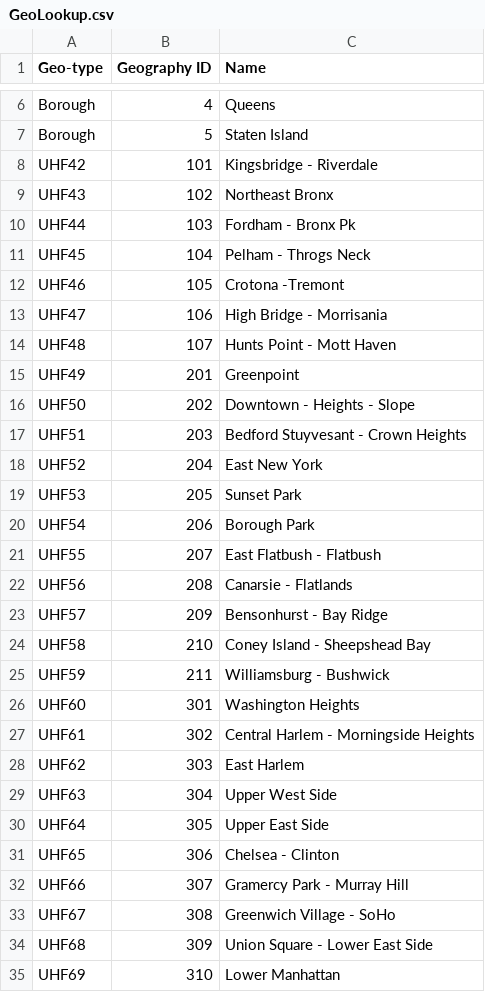
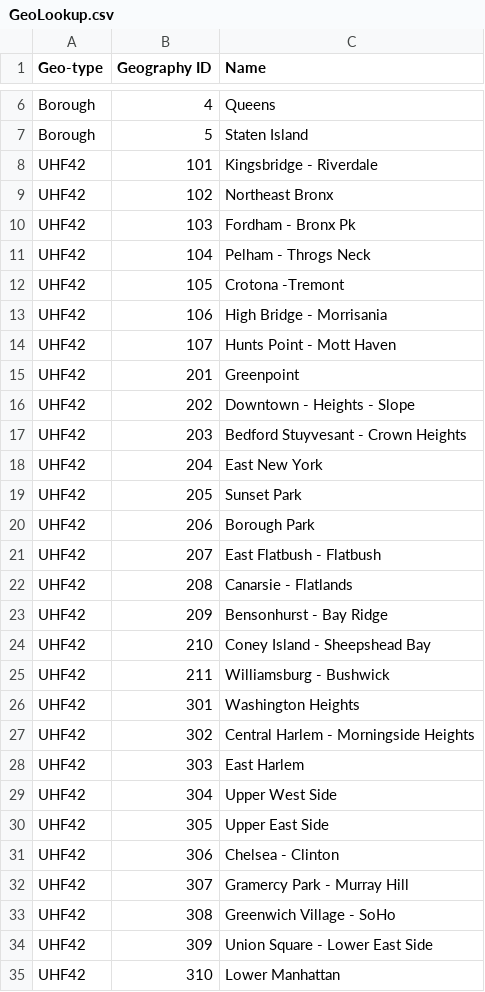
Before and after one commit to nycehs/Portal-Prototype-Working-Files, a CSV file: Data Explorer Files/GeoLookup.csv, drawn as a sheet; only a part is shown, gaps mark what is left out; the diff covers the shown part only.

Commit message:
revised geolookup

```diff
--- a/Data Explorer Files/GeoLookup.csv
+++ b/Data Explorer Files/GeoLookup.csv
@@ -8,28 +8,28 @@ Borough,5,Staten Island
 UHF42,101,Kingsbridge - Riverdale
-UHF43,102,Northeast Bronx
-UHF44,103,Fordham - Bronx Pk
-UHF45,104,Pelham - Throgs Neck
-UHF46,105,Crotona -Tremont
-UHF47,106,High Bridge - Morrisania
-UHF48,107,Hunts Point - Mott Haven
-UHF49,201,Greenpoint
-UHF50,202,Downtown - Heights - Slope
-UHF51,203,Bedford Stuyvesant - Crown Heights
-UHF52,204,East New York
-UHF53,205,Sunset Park
-UHF54,206,Borough Park
-UHF55,207,East Flatbush - Flatbush
-UHF56,208,Canarsie - Flatlands
-UHF57,209,Bensonhurst - Bay Ridge
-UHF58,210,Coney Island - Sheepshead Bay
-UHF59,211,Williamsburg - Bushwick
-UHF60,301,Washington Heights
-UHF61,302,Central Harlem - Morningside Heights
-UHF62,303,East Harlem
-UHF63,304,Upper West Side
-UHF64,305,Upper East Side
-UHF65,306,Chelsea - Clinton
-UHF66,307,Gramercy Park - Murray Hill
-UHF67,308,Greenwich Village - SoHo
-UHF68,309,Union Square - Lower East Side
-UHF69,310,Lower Manhattan
+UHF42,102,Northeast Bronx
+UHF42,103,Fordham - Bronx Pk
+UHF42,104,Pelham - Throgs Neck
+UHF42,105,Crotona -Tremont
+UHF42,106,High Bridge - Morrisania
+UHF42,107,Hunts Point - Mott Haven
+UHF42,201,Greenpoint
+UHF42,202,Downtown - Heights - Slope
+UHF42,203,Bedford Stuyvesant - Crown Heights
+UHF42,204,East New York
+UHF42,205,Sunset Park
+UHF42,206,Borough Park
+UHF42,207,East Flatbush - Flatbush
+UHF42,208,Canarsie - Flatlands
+UHF42,209,Bensonhurst - Bay Ridge
+UHF42,210,Coney Island - Sheepshead Bay
+UHF42,211,Williamsburg - Bushwick
+UHF42,301,Washington Heights
+UHF42,302,Central Harlem - Morningside Heights
+UHF42,303,East Harlem
+UHF42,304,Upper West Side
+UHF42,305,Upper East Side
+UHF42,306,Chelsea - Clinton
+UHF42,307,Gramercy Park - Murray Hill
+UHF42,308,Greenwich Village - SoHo
+UHF42,309,Union Square - Lower East Side
+UHF42,310,Lower Manhattan
```
Also changed, not shown: 14 edited cells elsewhere in this file.
